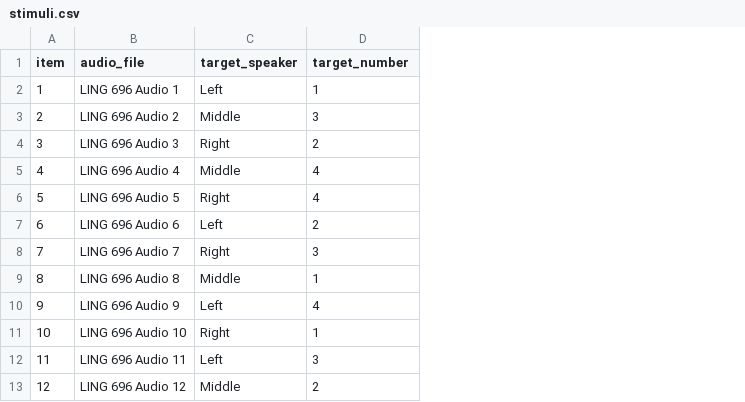
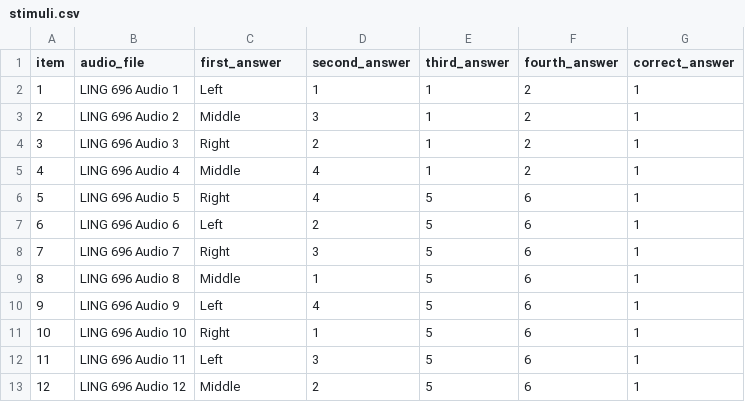
Before and after one commit to mawilson1234/Audio_Response, a CSV file: chunk_includes/stimuli.csv, drawn as a sheet; the diff names each change by its address in the sheet, - before the commit and + after, or states it on an @@ line.

Commit message:
mc_audio_response

```diff
--- a/chunk_includes/stimuli.csv
+++ b/chunk_includes/stimuli.csv
+column E (third_answer), rows 2-13: 1 | 1 | 1 | 1 | 5 | 5 | 5 | 5 | 5 | 5 | 5 | 5
+column F (fourth_answer), rows 2-13: 2 | 2 | 2 | 2 | 6 | 6 | 6 | 6 | 6 | 6 | 6 | 6
+column G (correct_answer), rows 2-13: all 1
-C1: target_speaker
+C1: first_answer
-D1: target_number
+D1: second_answer
```
Also changed, not shown: 1 other file.
